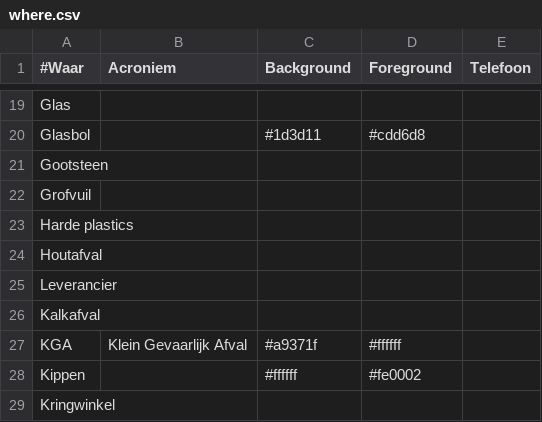
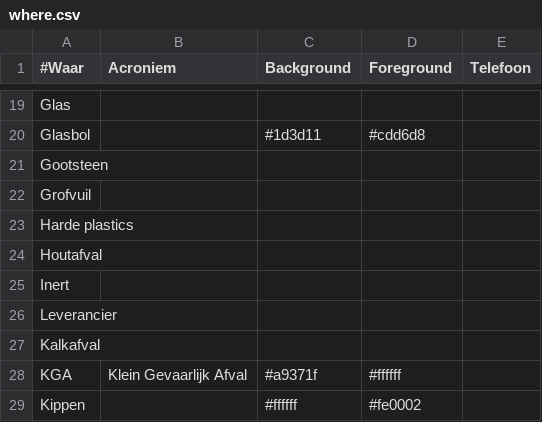
Before and after one commit to hapytex/afvalalfabet, a CSV file: data/where.csv, drawn as a sheet; only a part is shown, gaps mark what is left out; the shorter side is filled out with more unchanged rows; the diff names each change by its address in the sheet, - before the commit and + after, or states it on an @@ line.

```diff
--- a/data/where.csv
+++ b/data/where.csv
+row 25: Inert
```
Also changed, not shown: data/data.csv, data/synonyms.csv.
